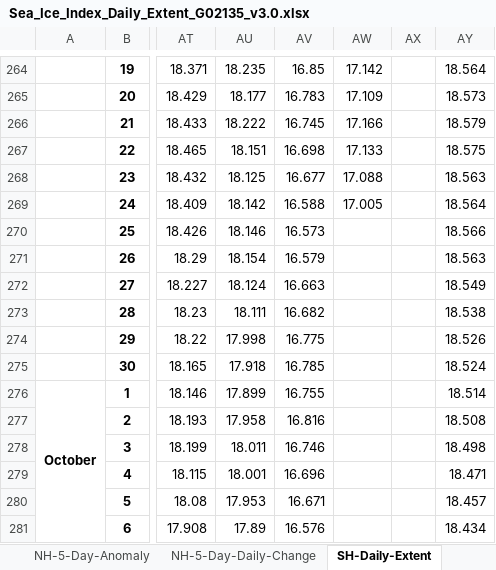
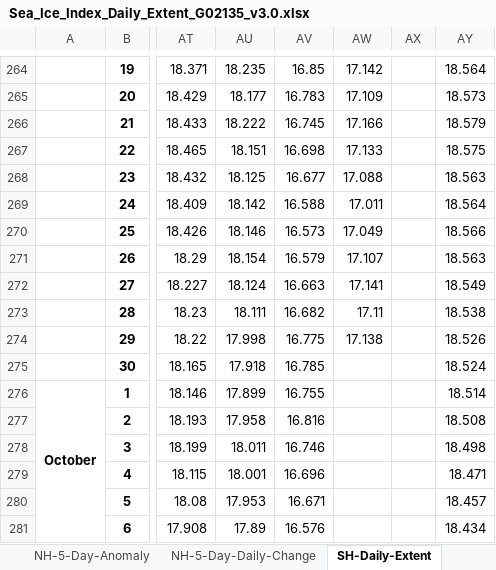
Before and after one commit to EPauthenet/Climate-Vizualisation, an Excel workbook: Daily_Antarctic_Sea_Ice/Sea_Ice_Index_Daily_Extent_G02135_v3.0.xlsx, sheet SH-Daily-Extent, drawn as a sheet; only a part is shown, gaps mark what is left out; values as stored, in another font and other column widths than the file's, no borders; the diff names each change by its address in the sheet, - before the commit and + after, or states it on an @@ line.

```diff
--- a/Daily_Antarctic_Sea_Ice/Sea_Ice_Index_Daily_Extent_G02135_v3.0.xlsx (sheet SH-Daily-Extent)
+++ b/Daily_Antarctic_Sea_Ice/Sea_Ice_Index_Daily_Extent_G02135_v3.0.xlsx (sheet SH-Daily-Extent)
-AW269: 17.005
+AW269: 17.011
-AW270: (empty)
+AW270: 17.049
-AW271: (empty)
+AW271: 17.107
-AW272: (empty)
+AW272: 17.141
-AW273: (empty)
+AW273: 17.11
-AW274: (empty)
+AW274: 17.138
```
Also changed, not shown: sheet SH-5-Day-Anomaly, sheet SH-5-Day-Daily-Change, sheet SH-5-Day-Extent, sheet NH-Daily-Extent, sheet NH-5-Day-Anomaly, sheet NH-5-Day-Daily-Change, 1 more sheet, 13 other files.
